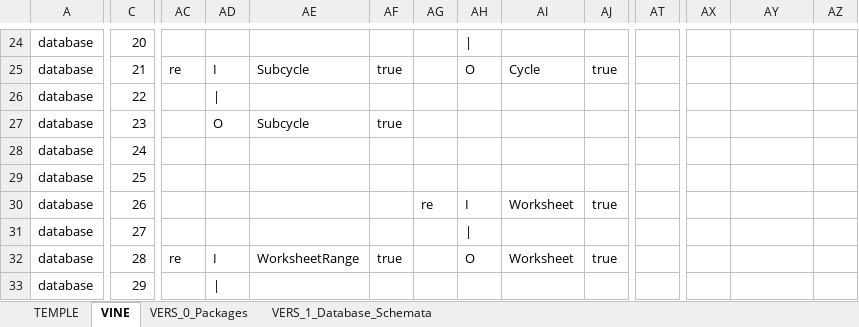
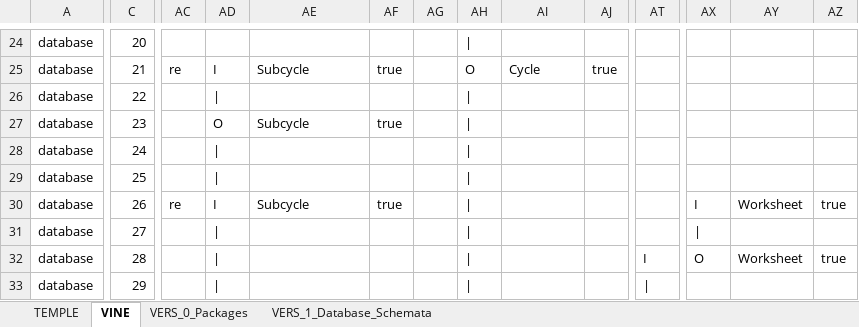
Before and after one commit to thomaspatrickwelborn/Digital-Flux-Capacitor, an Excel workbook: demonstrament/projects/001/development.xlsx, sheet VINE, drawn as a sheet; only a part is shown, gaps mark what is left out; values as stored, in another font and other column widths than the file's, no cell formats; the diff covers the shown part only; the diff names each change by its address in the sheet, - before the commit and + after, or states it on an @@ line.

Commit message:
Demonstrament 001

```diff
--- a/demonstrament/projects/001/development.xlsx (sheet VINE)
+++ b/demonstrament/projects/001/development.xlsx (sheet VINE)
-AH26:AH29: (empty)
+AH26:AH29: |
-AD28:AD29: (empty)
+AD28:AD29: |
-AC30: (empty)
+AC30: re
-AD30: (empty)
+AD30: I
-AE30: (empty)
+AE30: Subcycle
-AF30: (empty)
+AF30: true
-AG30: re
+AG30: (empty)
-AH30: I
+AH30: |
-AI30: Worksheet
+AI30: (empty)
-AJ30: true
+AJ30: (empty)
-AX30: (empty)
+AX30: I
-AY30: (empty)
+AY30: Worksheet
-AZ30: (empty)
+AZ30: true
-AD31: (empty)
+AD31: |
-AX31: (empty)
+AX31: |
-AC32: re
+AC32: (empty)
-AD32: I
+AD32: |
-AE32: WorksheetRange
+AE32: (empty)
-AF32: true
+AF32: (empty)
-AH32: O
+AH32: |
-AI32: Worksheet
+AI32: (empty)
-AJ32: true
+AJ32: (empty)
-AT32: (empty)
+AT32: I
-AX32: (empty)
+AX32: O
-AY32: (empty)
+AY32: Worksheet
-AZ32: (empty)
+AZ32: true
-AH33: (empty)
+AH33: |
-AT33: (empty)
+AT33: |
```
Also changed, not shown: 58 edited cells and merged cells elsewhere in this sheet, sheet VERS_1_Database_Schemata, cell formats, 6 other files.
